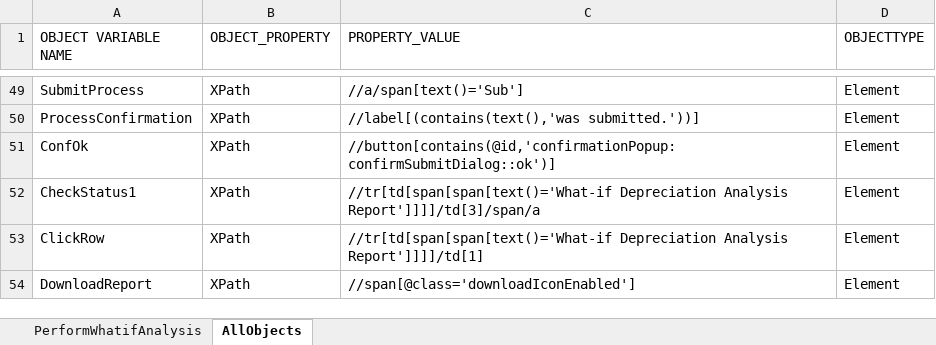
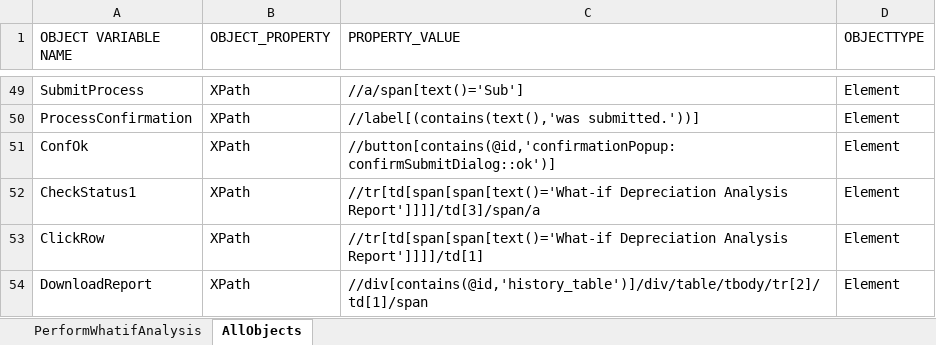
Before and after one commit to rt8228/GNB_Fusion_21C, an Excel workbook: FA200_Script_PerformWhatifAnalysis_21C.xlsx, sheet AllObjects, drawn as a sheet; only a part is shown, gaps mark what is left out; values as stored, in another font and other column widths than the file's, no borders; conditional formats not drawn; the diff names each change by its address in the sheet, - before the commit and + after, or states it on an @@ line.

```diff
--- a/FA200_Script_PerformWhatifAnalysis_21C.xlsx (sheet AllObjects)
+++ b/FA200_Script_PerformWhatifAnalysis_21C.xlsx (sheet AllObjects)
-C54 (PROPERTY_VALUE): //span[@class='downloadIconEnabled']
+C54 (PROPERTY_VALUE): //div[contains(@id,'history_table')]/div/table/tbody/tr[2]/td[1]/span
```
Also changed, not shown: sheet PerformWhatifAnalysis.
